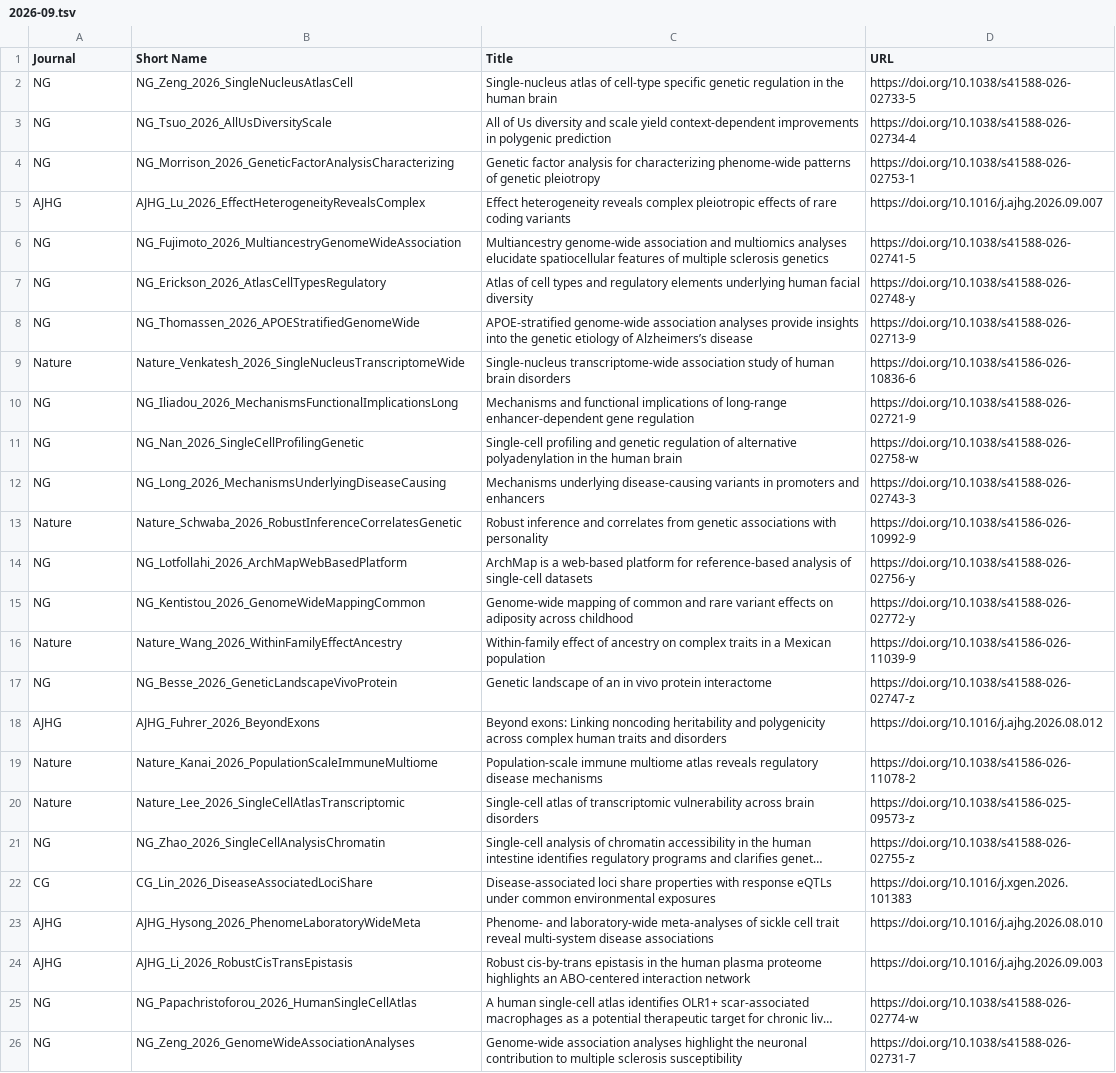
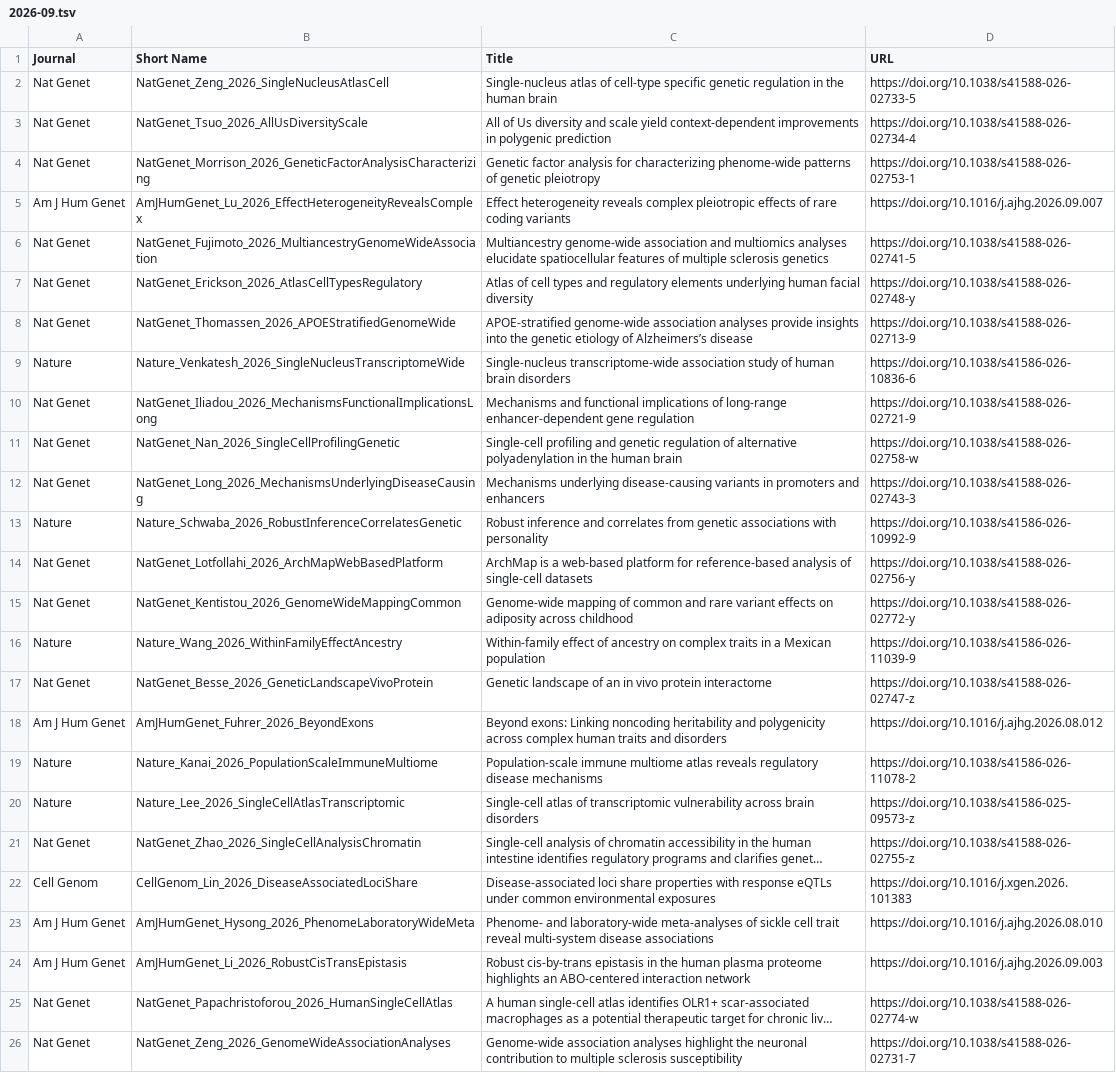
Before and after one commit to statgenpapers/statgenpapers.github.io, a TSV file: site/data/2026-09.tsv, drawn as a sheet; long unchanged cells end in …; the diff names each change by its address in the sheet, - before the commit and + after, or states it on an @@ line.

```diff
--- a/site/data/2026-09.tsv
+++ b/site/data/2026-09.tsv
-A2:A4 (Journal): NG
+A2:A4 (Journal): Nat Genet
-B2 (Short Name): NG_Zeng_2026_SingleNucleusAtlasCell
+B2 (Short Name): NatGenet_Zeng_2026_SingleNucleusAtlasCell
-B3 (Short Name): NG_Tsuo_2026_AllUsDiversityScale
+B3 (Short Name): NatGenet_Tsuo_2026_AllUsDiversityScale
-B4 (Short Name): NG_Morrison_2026_GeneticFactorAnalysisCharacterizing
+B4 (Short Name): NatGenet_Morrison_2026_GeneticFactorAnalysisCharacterizing
-A5 (Journal): AJHG
+A5 (Journal): Am J Hum Genet
-B5 (Short Name): AJHG_Lu_2026_EffectHeterogeneityRevealsComplex
+B5 (Short Name): AmJHumGenet_Lu_2026_EffectHeterogeneityRevealsComplex
-A6:A8 (Journal): NG
+A6:A8 (Journal): Nat Genet
-B6 (Short Name): NG_Fujimoto_2026_MultiancestryGenomeWideAssociation
+B6 (Short Name): NatGenet_Fujimoto_2026_MultiancestryGenomeWideAssociation
-B7 (Short Name): NG_Erickson_2026_AtlasCellTypesRegulatory
+B7 (Short Name): NatGenet_Erickson_2026_AtlasCellTypesRegulatory
-B8 (Short Name): NG_Thomassen_2026_APOEStratifiedGenomeWide
+B8 (Short Name): NatGenet_Thomassen_2026_APOEStratifiedGenomeWide
-A10:A12 (Journal): NG
+A10:A12 (Journal): Nat Genet
-B10 (Short Name): NG_Iliadou_2026_MechanismsFunctionalImplicationsLong
+B10 (Short Name): NatGenet_Iliadou_2026_MechanismsFunctionalImplicationsLong
-B11 (Short Name): NG_Nan_2026_SingleCellProfilingGenetic
+B11 (Short Name): NatGenet_Nan_2026_SingleCellProfilingGenetic
-B12 (Short Name): NG_Long_2026_MechanismsUnderlyingDiseaseCausing
+B12 (Short Name): NatGenet_Long_2026_MechanismsUnderlyingDiseaseCausing
-A14:A15 (Journal): NG
+A14:A15 (Journal): Nat Genet
-B14 (Short Name): NG_Lotfollahi_2026_ArchMapWebBasedPlatform
+B14 (Short Name): NatGenet_Lotfollahi_2026_ArchMapWebBasedPlatform
-B15 (Short Name): NG_Kentistou_2026_GenomeWideMappingCommon
+B15 (Short Name): NatGenet_Kentistou_2026_GenomeWideMappingCommon
-A17 (Journal): NG
+A17 (Journal): Nat Genet
-B17 (Short Name): NG_Besse_2026_GeneticLandscapeVivoProtein
+B17 (Short Name): NatGenet_Besse_2026_GeneticLandscapeVivoProtein
-A18 (Journal): AJHG
+A18 (Journal): Am J Hum Genet
-B18 (Short Name): AJHG_Fuhrer_2026_BeyondExons
+B18 (Short Name): AmJHumGenet_Fuhrer_2026_BeyondExons
-A21 (Journal): NG
+A21 (Journal): Nat Genet
-B21 (Short Name): NG_Zhao_2026_SingleCellAnalysisChromatin
+B21 (Short Name): NatGenet_Zhao_2026_SingleCellAnalysisChromatin
-A22 (Journal): CG
+A22 (Journal): Cell Genom
-B22 (Short Name): CG_Lin_2026_DiseaseAssociatedLociShare
+B22 (Short Name): CellGenom_Lin_2026_DiseaseAssociatedLociShare
-A23:A24 (Journal): AJHG
+A23:A24 (Journal): Am J Hum Genet
-B23 (Short Name): AJHG_Hysong_2026_PhenomeLaboratoryWideMeta
+B23 (Short Name): AmJHumGenet_Hysong_2026_PhenomeLaboratoryWideMeta
-B24 (Short Name): AJHG_Li_2026_RobustCisTransEpistasis
+B24 (Short Name): AmJHumGenet_Li_2026_RobustCisTransEpistasis
-A25:A26 (Journal): NG
+A25:A26 (Journal): Nat Genet
-B25 (Short Name): NG_Papachristoforou_2026_HumanSingleCellAtlas
+B25 (Short Name): NatGenet_Papachristoforou_2026_HumanSingleCellAtlas
-B26 (Short Name): NG_Zeng_2026_GenomeWideAssociationAnalyses
+B26 (Short Name): NatGenet_Zeng_2026_GenomeWideAssociationAnalyses
```
Also changed, not shown: site/data/2026-10.tsv, 14 other files.
